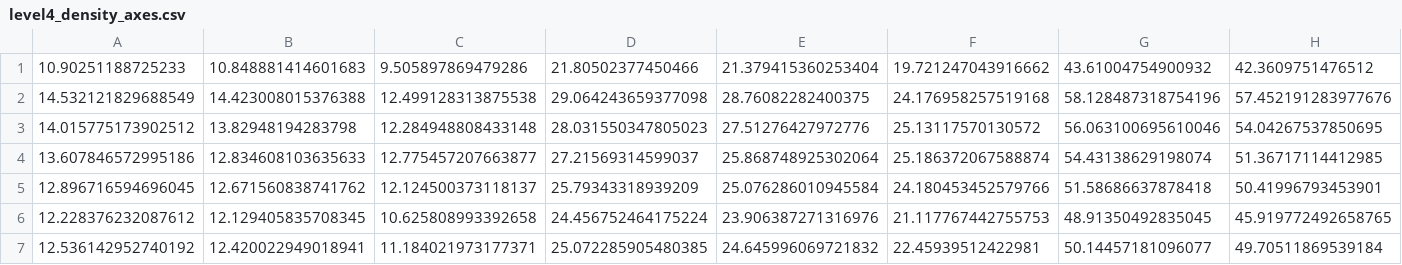
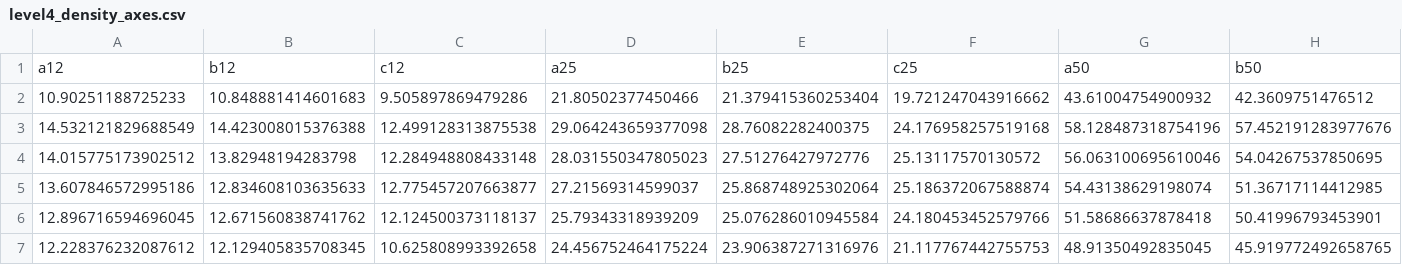
Before and after one commit to jdprada1760/HITS_Project, a CSV file: Plots/level4_density_axes.csv, drawn as a sheet; only a part is shown; the shorter side is filled out with more unchanged rows; rows hold the shown columns only; the diff names each change by its address in the sheet, - before the commit and + after, or states it on an @@ line.

```diff
--- a/Plots/level4_density_axes.csv
+++ b/Plots/level4_density_axes.csv
+row 1: a12 | b12 | c12 | a25 | b25 | c25 | a50 | b50
```
Also changed, not shown: Plots/level4_axes.csv, Plots/level4_density_vecs.csv, 3 other files.
